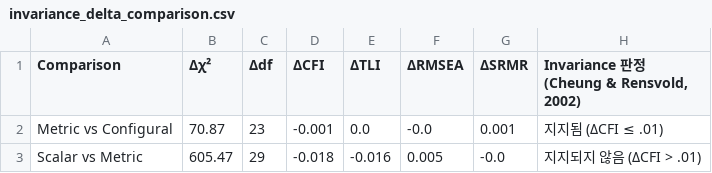
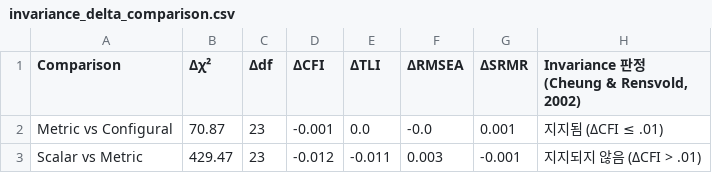
Before and after one commit to gayoung106/paradox, a CSV file: results/measurement_invariance/invariance_delta_comparison.csv, drawn as a sheet.

```diff
--- a/results/measurement_invariance/invariance_delta_comparison.csv
+++ b/results/measurement_invariance/invariance_delta_comparison.csv
@@ -2,2 +2,2 @@
 Metric vs Configural,70.87,23,-0.001,0.0,-0.0,0.001,지지됨 (ΔCFI ≤ .01)
-Scalar vs Metric,605.47,29,-0.018,-0.016,0.005,-0.0,지지되지 않음 (ΔCFI > .01)
+Scalar vs Metric,429.47,23,-0.012,-0.011,0.003,-0.001,지지되지 않음 (ΔCFI > .01)
```
Also changed, not shown: results/measurement_invariance/invariance_fit_indices.csv, 5 other files.
